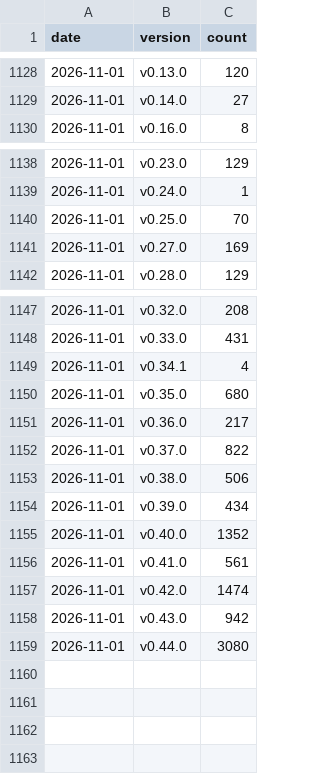
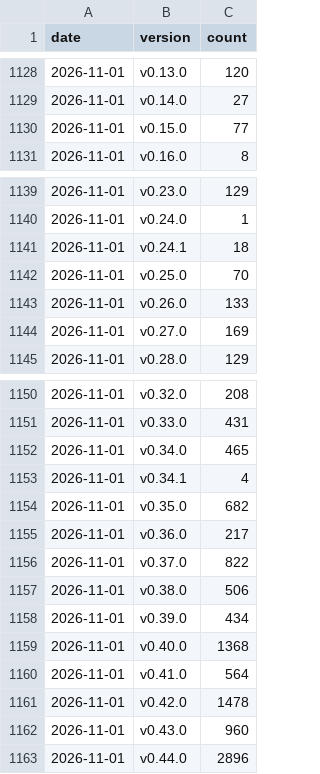
Before and after one commit to testcontainers/testcontainers-go, a CSV file: docs/usage-metrics/core.csv, drawn as a sheet; only a part is shown, gaps mark what is left out.

```diff
--- a/docs/usage-metrics/core.csv
+++ b/docs/usage-metrics/core.csv
@@ -1129,2 +1129,3 @@ date,version,count
 2026-11-01,v0.14.0,27
+2026-11-01,v0.15.0,77
 2026-11-01,v0.16.0,8
@@ -1139,3 +1140,5 @@ date,version,count
 2026-11-01,v0.24.0,1
+2026-11-01,v0.24.1,18
 2026-11-01,v0.25.0,70
+2026-11-01,v0.26.0,133
 2026-11-01,v0.27.0,169
@@ -1148,4 +1151,5 @@ date,version,count
 2026-11-01,v0.33.0,431
+2026-11-01,v0.34.0,465
 2026-11-01,v0.34.1,4
-2026-11-01,v0.35.0,680
+2026-11-01,v0.35.0,682
 2026-11-01,v0.36.0,217
@@ -1154,6 +1158,6 @@ date,version,count
 2026-11-01,v0.39.0,434
-2026-11-01,v0.40.0,1352
-2026-11-01,v0.41.0,561
-2026-11-01,v0.42.0,1474
-2026-11-01,v0.43.0,942
-2026-11-01,v0.44.0,3080
+2026-11-01,v0.40.0,1368
+2026-11-01,v0.41.0,564
+2026-11-01,v0.42.0,1478
+2026-11-01,v0.43.0,960
+2026-11-01,v0.44.0,2896
```
